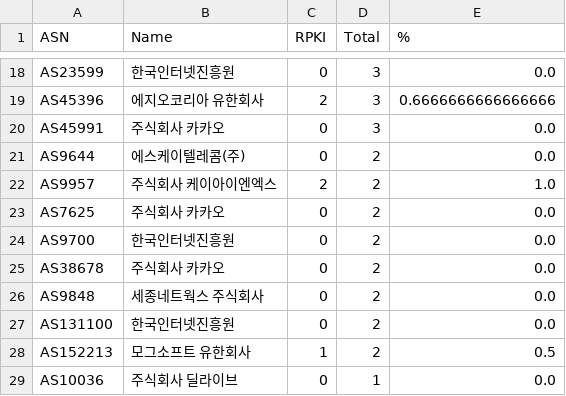
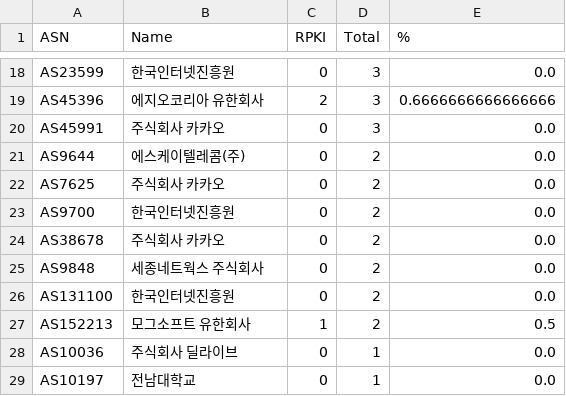
Before and after one commit to dxdxdt/rpki-tracker-kr, a CSV file: result6.csv, drawn as a sheet; only a part is shown, gaps mark what is left out; the shorter side is filled out with more unchanged rows; the diff names each change by its address in the sheet, - before the commit and + after, or states it on an @@ line.

Commit message:
Data snapshot commit
Signed-off-by: Snapshot Automation Bot <_@users.noreply.github.com>

```diff
--- a/result6.csv
+++ b/result6.csv
-row 22: AS9957 | 주식회사 케이아이엔엑스 | 2 | 2 | 1.0
```
Also changed, not shown: result.csv, 9 other files.
